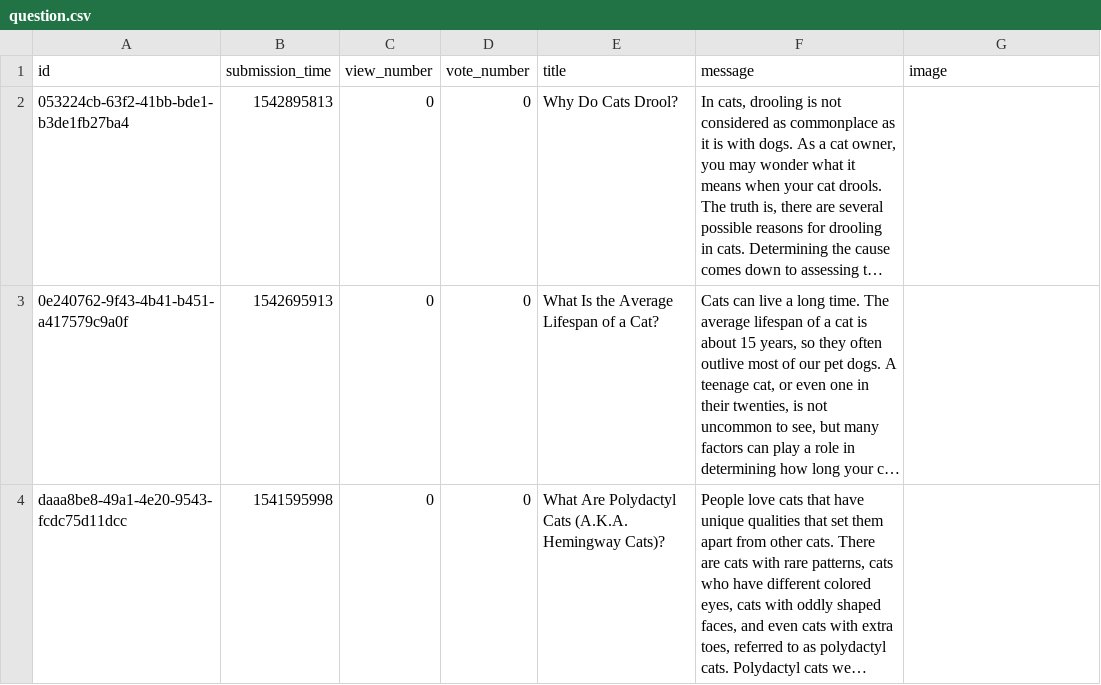
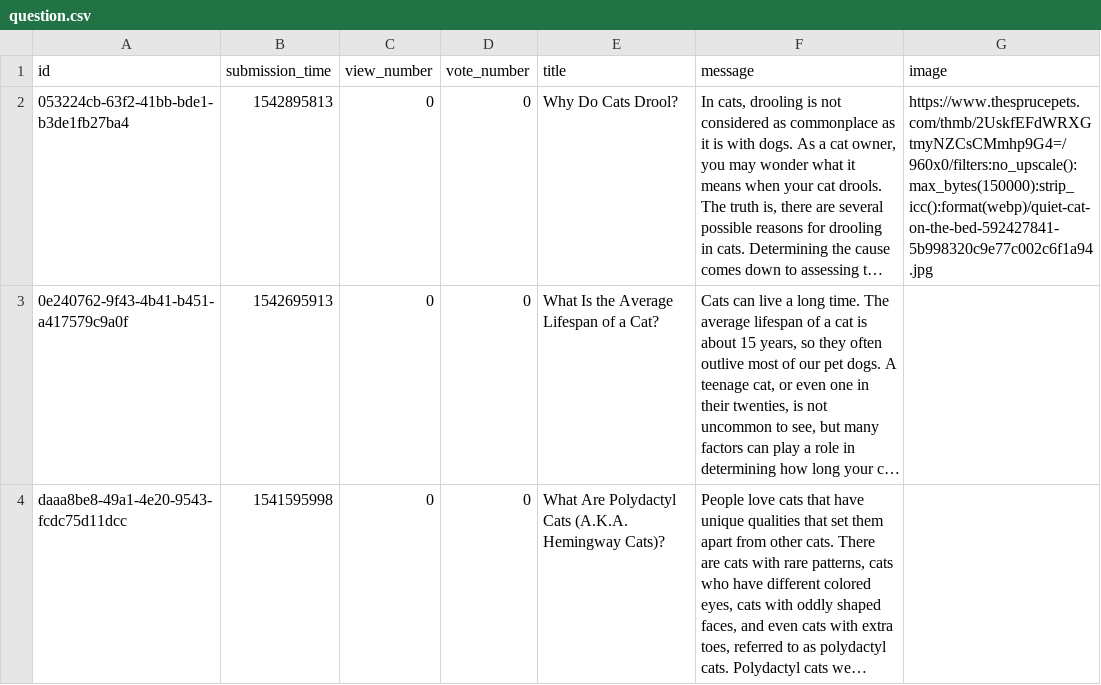
Before and after one commit to csabaszabo93/ask-mate-python, a CSV file: sample_data/question.csv, drawn as a sheet; only a part is shown; long unchanged cells end in …; the diff names each change by its address in the sheet, - before the commit and + after, or states it on an @@ line.

```diff
--- a/sample_data/question.csv
+++ b/sample_data/question.csv
-G2 (image): (empty)
+G2 (image): https://www.thesprucepets.com/thmb/2UskfEFdWRXGtmyNZCsCMmhp9G4=/960x0/filters:no_upscale():max_bytes(150000):strip_icc():format(webp)/quiet-cat-on-the-bed-592427841-5b998320c9e77c002c6f1a94.jpg
```
Also changed, not shown: sample_data/answer.csv, 1 other file.
